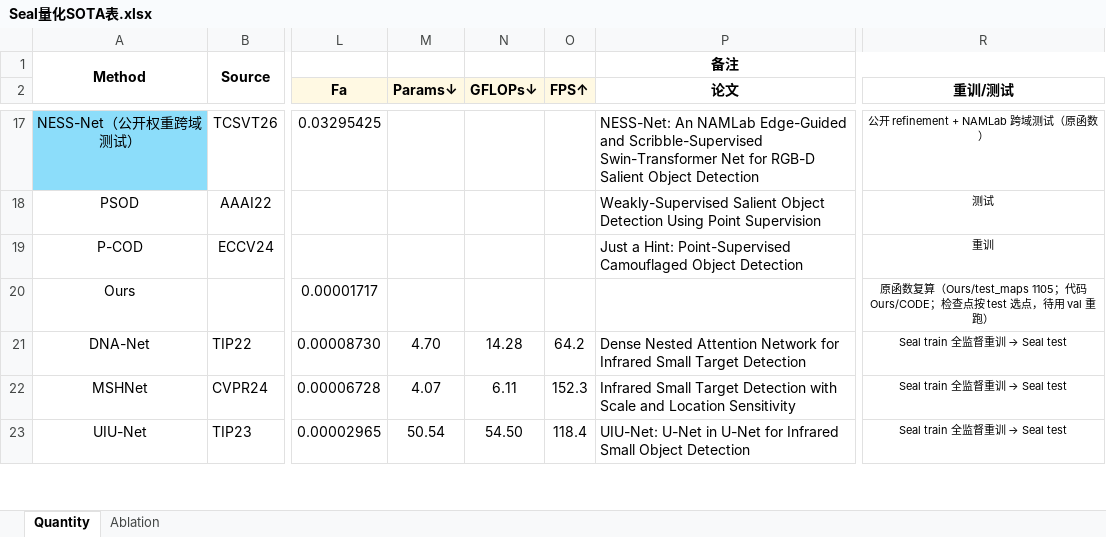
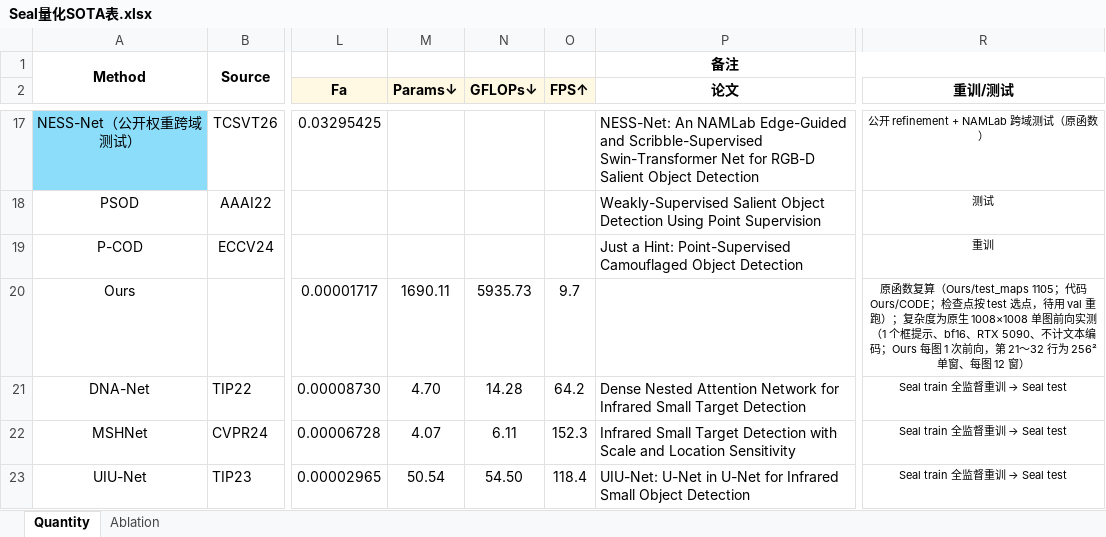
Before and after one commit to YuqiWang-code/Seal_Model_Reproduction, an Excel workbook: docs/Seal量化SOTA表.xlsx, sheet Quantity, drawn as a sheet; only a part is shown, gaps mark what is left out; values as stored, in another font and other column widths than the file's, no borders; conditional formats not drawn; the diff names each change by its address in the sheet, - before the commit and + after, or states it on an @@ line.

Commit message:
实测 Ours/CODE 复杂度：1008x1008 单图 Params 1690.108 M / GFLOPs 5935.732 / FPS 9.65
- 服务器 GPU1（RTX 5090 空闲）跑 Ours/CODE/efficiency.py + tmp/verify_eff.py 复核，
  三轮中位延迟 103.61/103.70/103.91 ms，与 efficiency.py 自身 9.72 FPS 一致到 0.7%
- 第 20 行填入 1690.108 / 5935.732 / 9.65，并在备注列写明 1008x1008 原生单图口径
- 同 harness 变体：B+Fusion 841.70/5886.80/11.28，CM-LoRA+BISF(无 LoRA3) 1688.53/5919.42/10.34
- 文档补充每图口径对照（基线每图 12 窗）：Ours 5935.7 G/图、9.65 图/秒

```diff
--- a/docs/Seal量化SOTA表.xlsx (sheet Quantity)
+++ b/docs/Seal量化SOTA表.xlsx (sheet Quantity)
-M20 (Params↓): (empty)
+M20 (Params↓): 1690.11
-N20 (GFLOPs↓): (empty)
+N20 (GFLOPs↓): 5935.73
-O20 (FPS↑): (empty)
+O20 (FPS↑): 9.7
-R20 (重训/测试): …val 重跑）
+R20 (重训/测试): …val 重跑）；复杂度为原生 1008×1008 单图前向实测（1 个框提示、bf16、RTX 5090、不计文本编码；Ours 每图 1 次前向，第 21～32 行为 256² 单窗、每图 12 窗）
```
Also changed, not shown: 7 other files.
